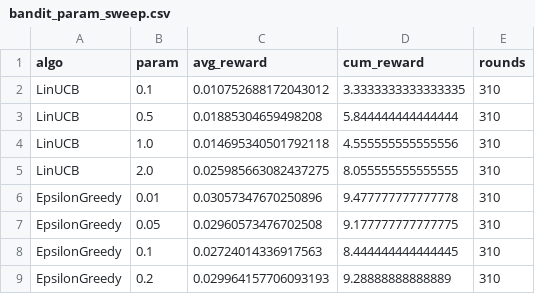
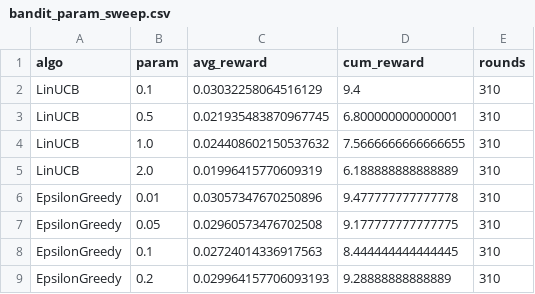
Before and after one commit to Khanh-4/Personalised-Learning-Recommendation-System, a CSV file: results/bandit_param_sweep.csv, drawn as a sheet.

```diff
--- a/results/bandit_param_sweep.csv
+++ b/results/bandit_param_sweep.csv
@@ -1,6 +1,6 @@
 algo,param,avg_reward,cum_reward,rounds
-LinUCB,0.1,0.010752688172043012,3.3333333333333335,310
-LinUCB,0.5,0.01885304659498208,5.844444444444444,310
-LinUCB,1.0,0.014695340501792118,4.555555555555556,310
-LinUCB,2.0,0.025985663082437275,8.055555555555555,310
+LinUCB,0.1,0.03032258064516129,9.4,310
+LinUCB,0.5,0.021935483870967745,6.800000000000001,310
+LinUCB,1.0,0.024408602150537632,7.5666666666666655,310
+LinUCB,2.0,0.01996415770609319,6.188888888888889,310
 EpsilonGreedy,0.01,0.03057347670250896,9.477777777777778,310
```
Also changed, not shown: results/summary.csv, results/summary_basic.csv, 8 other files.
